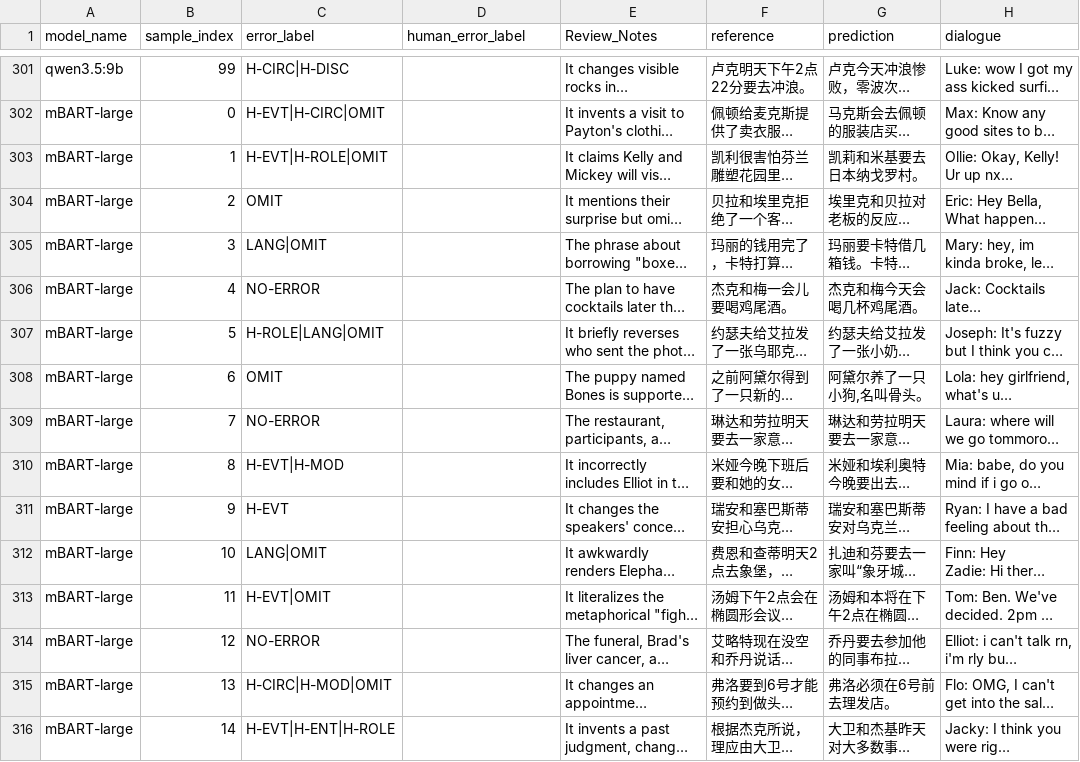
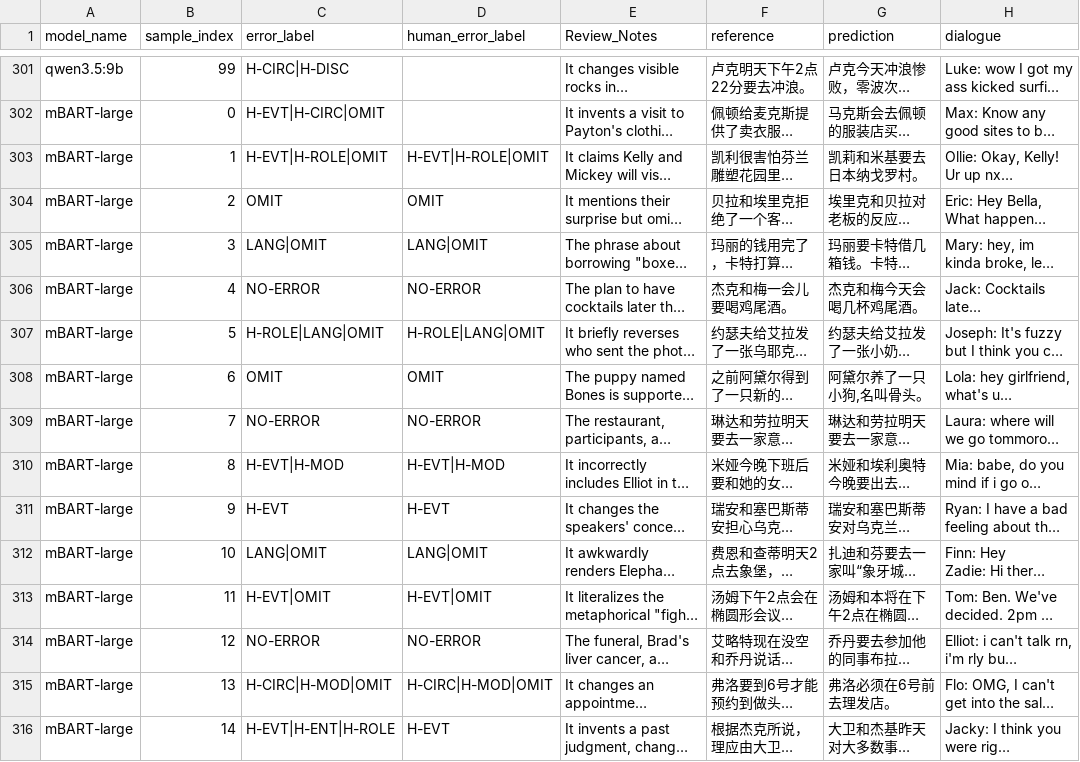
Before and after one commit to yunlee919/relational-grounding-dialogue-summarization, a CSV file: annotations/summary_hallucination/Qualitative_Direct_v2_human_review.csv, drawn as a sheet; only a part is shown, gaps mark what is left out; long unchanged cells end in …; the diff covers the shown part only; the diff names each change by its address in the sheet, - before the commit and + after, or states it on an @@ line.

Commit message:
review the rest of the samples

```diff
--- a/annotations/summary_hallucination/Qualitative_Direct_v2_human_review.csv
+++ b/annotations/summary_hallucination/Qualitative_Direct_v2_human_review.csv
-D303 (human_error_label): (empty)
+D303 (human_error_label): H-EVT|H-ROLE|OMIT
-D304 (human_error_label): (empty)
+D304 (human_error_label): OMIT
-D305 (human_error_label): (empty)
+D305 (human_error_label): LANG|OMIT
-D306 (human_error_label): (empty)
+D306 (human_error_label): NO-ERROR
-D307 (human_error_label): (empty)
+D307 (human_error_label): H-ROLE|LANG|OMIT
-D308 (human_error_label): (empty)
+D308 (human_error_label): OMIT
-D309 (human_error_label): (empty)
+D309 (human_error_label): NO-ERROR
-D310 (human_error_label): (empty)
+D310 (human_error_label): H-EVT|H-MOD
-D311 (human_error_label): (empty)
+D311 (human_error_label): H-EVT
-D312 (human_error_label): (empty)
+D312 (human_error_label): LANG|OMIT
-D313 (human_error_label): (empty)
+D313 (human_error_label): H-EVT|OMIT
-D314 (human_error_label): (empty)
+D314 (human_error_label): NO-ERROR
-D315 (human_error_label): (empty)
+D315 (human_error_label): H-CIRC|H-MOD|OMIT
-D316 (human_error_label): (empty)
+D316 (human_error_label): H-EVT
```
Also changed, not shown: 75 edited cells elsewhere in this file.
